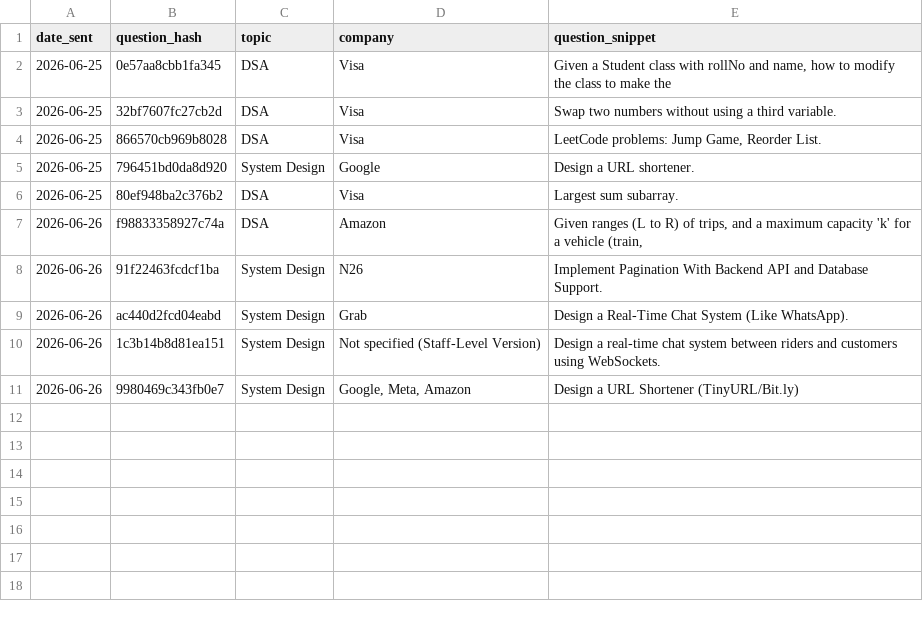
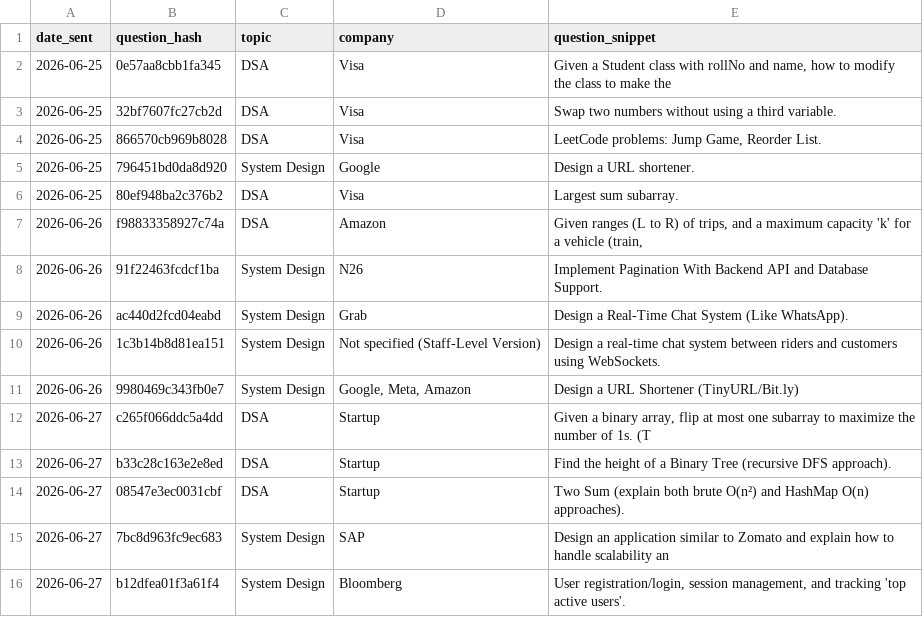
Before and after one commit to ayush95123/daily-iq, a CSV file: sent_log.csv, drawn as a sheet; the diff names each change by its address in the sheet, - before the commit and + after, or states it on an @@ line.

```diff
--- a/sent_log.csv
+++ b/sent_log.csv
+row 12: 2026-06-27 | c265f066ddc5a4dd | DSA | Startup | Given a binary array, flip at most one subarray to maximize the number of 1s. (T
+row 13: 2026-06-27 | b33c28c163e2e8ed | DSA | Startup | Find the height of a Binary Tree (recursive DFS approach).
+row 14: 2026-06-27 | 08547e3ec0031cbf | DSA | Startup | Two Sum (explain both brute O(n²) and HashMap O(n) approaches).
+row 15: 2026-06-27 | 7bc8d963fc9ec683 | System Design | SAP | Design an application similar to Zomato and explain how to handle scalability an
+row 16: 2026-06-27 | b12dfea01f3a61f4 | System Design | Bloomberg | User registration/login, session management, and tracking 'top active users'.
```
